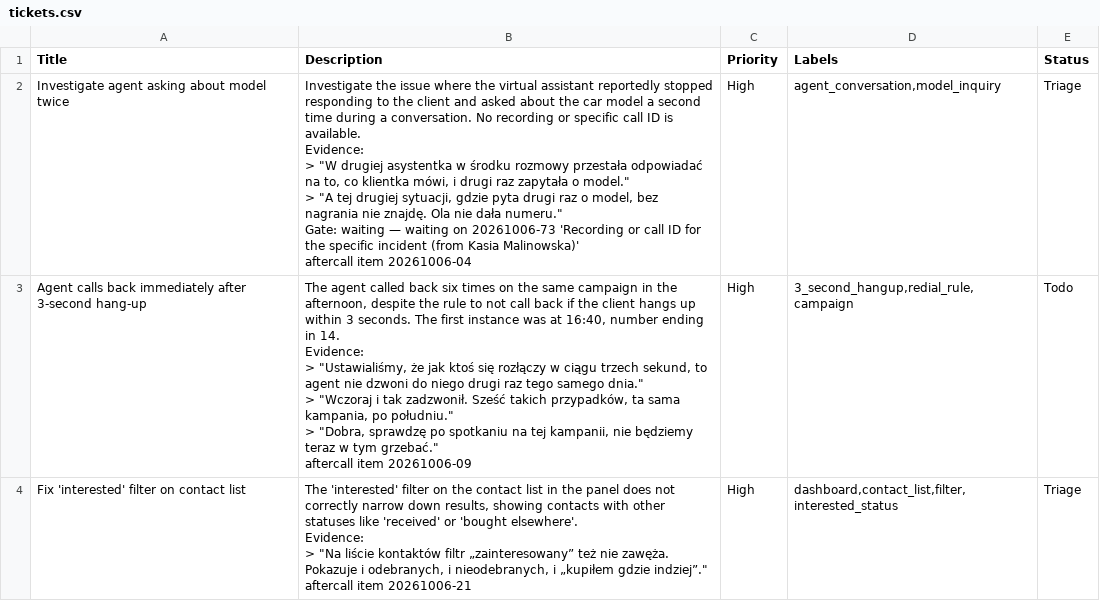
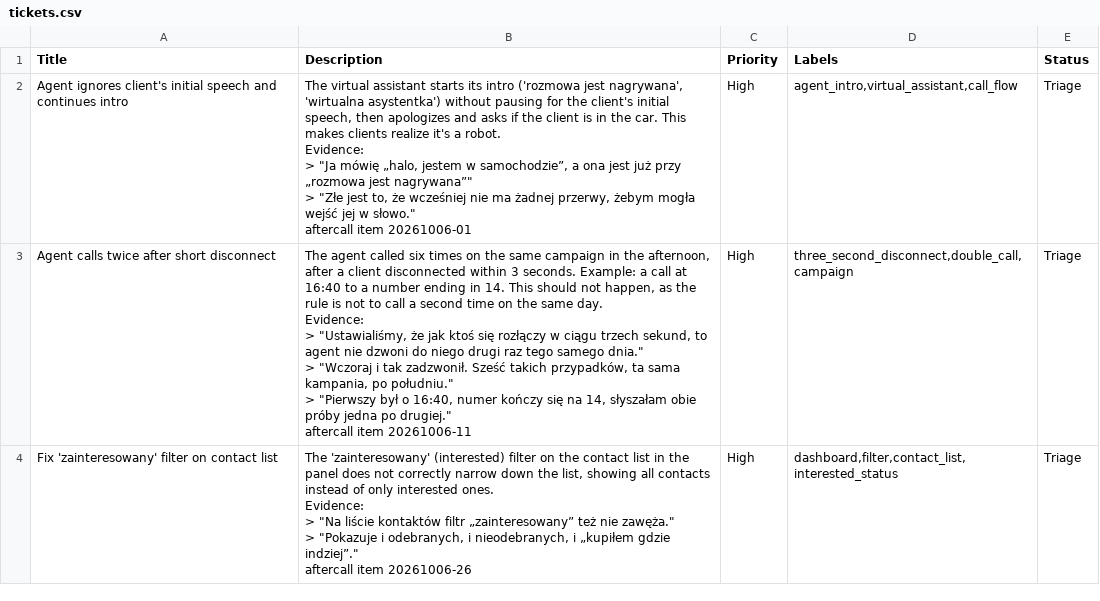
Before and after one commit to popiolkoks1/rinvo-aftercall, a CSV file: runs/2026-10-06_auto-tama/tickets.csv, drawn as a sheet.

```diff
--- a/runs/2026-10-06_auto-tama/tickets.csv
+++ b/runs/2026-10-06_auto-tama/tickets.csv
@@ -1,24 +1,23 @@
 Title,Description,Priority,Labels,Status
-Investigate agent asking about model twice,"Investigate the issue where the virtual assistant reportedly stopped responding to the client and asked about the car model a second time during a conversation. No recording or specific call ID is available.
-
-Evidence:
-> ""W drugiej asystentka w środku rozmowy przestała odpowiadać na to, co klientka mówi, i drugi raz zapytała o model.""
-> ""A tej drugiej sytuacji, gdzie pyta drugi raz o model, bez nagrania nie znajdę. Ola nie dała numeru.""
-
-Gate: waiting — waiting on 20261006-73 'Recording or call ID for the specific incident (from Kasia Malinowska)'
-
-aftercall item 20261006-04",High,"agent_conversation,model_inquiry",Triage
-Agent calls back immediately after 3-second hang-up,"The agent called back six times on the same campaign in the afternoon, despite the rule to not call back if the client hangs up within 3 seconds. The first instance was at 16:40, number ending in 14.
-
-Evidence:
-> ""Ustawialiśmy, że jak ktoś się rozłączy w ciągu trzech sekund, to agent nie dzwoni do niego drugi raz tego samego dnia.""
-> ""Wczoraj i tak zadzwonił. Sześć takich przypadków, ta sama kampania, po południu.""
-> ""Dobra, sprawdzę po spotkaniu na tej kampanii, nie będziemy teraz w tym grzebać.""
-
-aftercall item 20261006-09",High,"3_second_hangup,redial_rule,campaign",Todo
-Fix 'interested' filter on contact list,"The 'interested' filter on the contact list in the panel does not correctly narrow down results, showing contacts with other statuses like 'received' or 'bought elsewhere'.
-
-Evidence:
-> ""Na liście kontaktów filtr „zainteresowany” też nie zawęża. Pokazuje i odebranych, i nieodebranych, i „kupiłem gdzie indziej”.""
-
-aftercall item 20261006-21",High,"dashboard,contact_list,filter,interested_status",Triage
+Agent ignores client's initial speech and continues intro,"The virtual assistant starts its intro ('rozmowa jest nagrywana', 'wirtualna asystentka') without pausing for the client's initial speech, then apologizes and asks if the client is in the car. This makes clients realize it's a robot.
+
+Evidence:
+> ""Ja mówię „halo, jestem w samochodzie”, a ona jest już przy „rozmowa jest nagrywana”""
+> ""Złe jest to, że wcześniej nie ma żadnej przerwy, żebym mogła wejść jej w słowo.""
+
+aftercall item 20261006-01",High,"agent_intro,virtual_assistant,call_flow",Triage
+Agent calls twice after short disconnect,"The agent called six times on the same campaign in the afternoon, after a client disconnected within 3 seconds. Example: a call at 16:40 to a number ending in 14. This should not happen, as the rule is not to call a second time on the same day.
+
+Evidence:
+> ""Ustawialiśmy, że jak ktoś się rozłączy w ciągu trzech sekund, to agent nie dzwoni do niego drugi raz tego samego dnia.""
+> ""Wczoraj i tak zadzwonił. Sześć takich przypadków, ta sama kampania, po południu.""
+> ""Pierwszy był o 16:40, numer kończy się na 14, słyszałam obie próby jedna po drugiej.""
+
+aftercall item 20261006-11",High,"three_second_disconnect,double_call,campaign",Triage
+Fix 'zainteresowany' filter on contact list,"The 'zainteresowany' (interested) filter on the contact list in the panel does not correctly narrow down the list, showing all contacts instead of only interested ones.
+
+Evidence:
+> ""Na liście kontaktów filtr „zainteresowany” też nie zawęża.""
+> ""Pokazuje i odebranych, i nieodebranych, i „kupiłem gdzie indziej”.""
+
+aftercall item 20261006-26",High,"dashboard,filter,contact_list,interested_status",Triage
```
Also changed, not shown: 23 other files.
